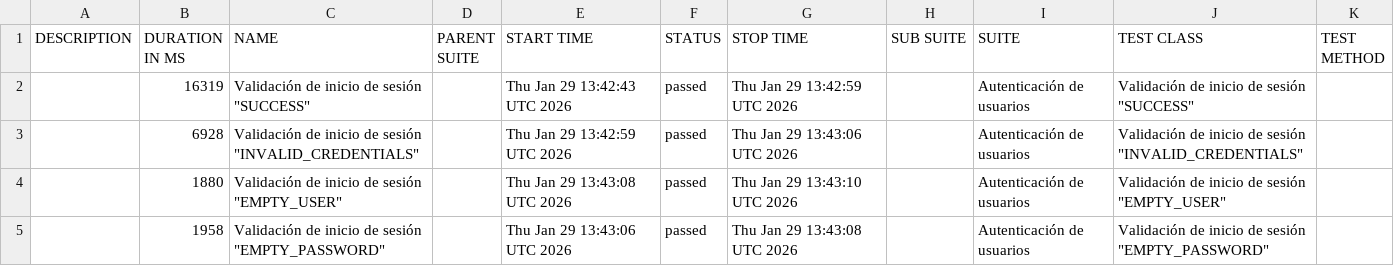
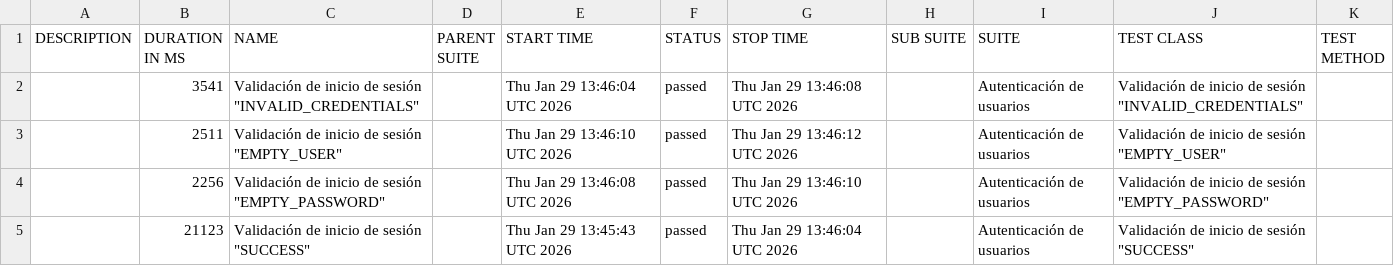
Before and after one commit to Seba-QA/portafolio-selenium-orangehrm, a CSV file: data/suites.csv, drawn as a sheet.

```diff
--- a/data/suites.csv
+++ b/data/suites.csv
@@ -1,5 +1,5 @@
 "DESCRIPTION","DURATION IN MS","NAME","PARENT SUITE","START TIME","STATUS","STOP TIME","SUB SUITE","SUITE","TEST CLASS","TEST METHOD"
-"","16319","Validación de inicio de sesión ""SUCCESS""","","Thu Jan 29 13:42:43 UTC 2026","passed","Thu Jan 29 13:42:59 UTC 2026","","Autenticación de usuarios","Validación de inicio de sesión ""SUCCESS""",""
-"","6928","Validación de inicio de sesión ""INVALID_CREDENTIALS""","","Thu Jan 29 13:42:59 UTC 2026","passed","Thu Jan 29 13:43:06 UTC 2026","","Autenticación de usuarios","Validación de inicio de sesión ""INVALID_CREDENTIALS""",""
-"","1880","Validación de inicio de sesión ""EMPTY_USER""","","Thu Jan 29 13:43:08 UTC 2026","passed","Thu Jan 29 13:43:10 UTC 2026","","Autenticación de usuarios","Validación de inicio de sesión ""EMPTY_USER""",""
-"","1958","Validación de inicio de sesión ""EMPTY_PASSWORD""","","Thu Jan 29 13:43:06 UTC 2026","passed","Thu Jan 29 13:43:08 UTC 2026","","Autenticación de usuarios","Validación de inicio de sesión ""EMPTY_PASSWORD""",""
+"","3541","Validación de inicio de sesión ""INVALID_CREDENTIALS""","","Thu Jan 29 13:46:04 UTC 2026","passed","Thu Jan 29 13:46:08 UTC 2026","","Autenticación de usuarios","Validación de inicio de sesión ""INVALID_CREDENTIALS""",""
+"","2511","Validación de inicio de sesión ""EMPTY_USER""","","Thu Jan 29 13:46:10 UTC 2026","passed","Thu Jan 29 13:46:12 UTC 2026","","Autenticación de usuarios","Validación de inicio de sesión ""EMPTY_USER""",""
+"","2256","Validación de inicio de sesión ""EMPTY_PASSWORD""","","Thu Jan 29 13:46:08 UTC 2026","passed","Thu Jan 29 13:46:10 UTC 2026","","Autenticación de usuarios","Validación de inicio de sesión ""EMPTY_PASSWORD""",""
+"","21123","Validación de inicio de sesión ""SUCCESS""","","Thu Jan 29 13:45:43 UTC 2026","passed","Thu Jan 29 13:46:04 UTC 2026","","Autenticación de usuarios","Validación de inicio de sesión ""SUCCESS""",""
```
Also changed, not shown: data/behaviors.csv, 27 other files.
